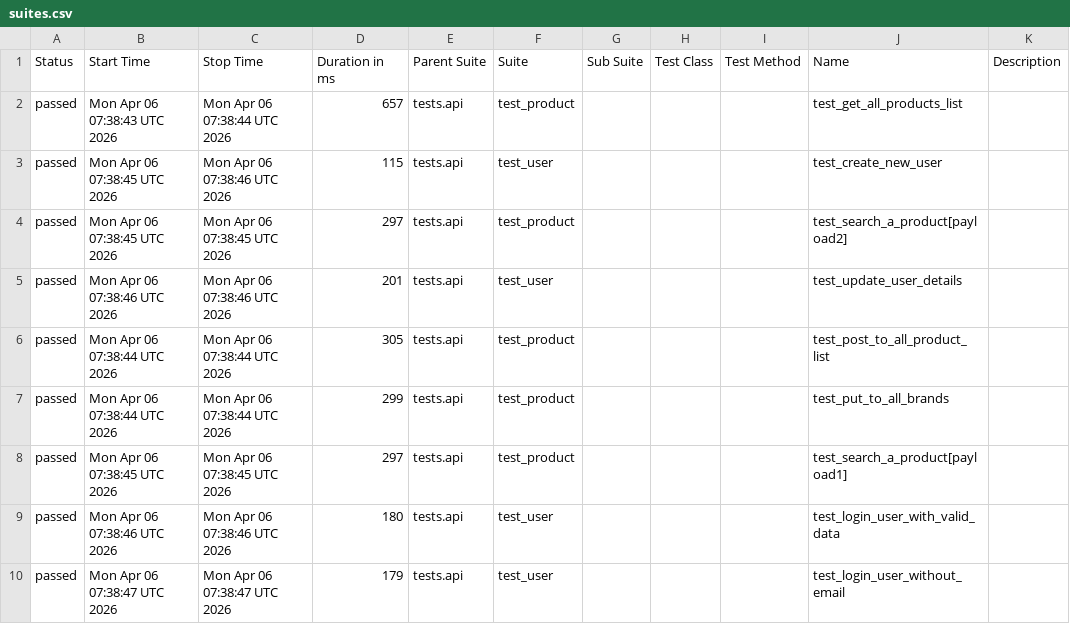
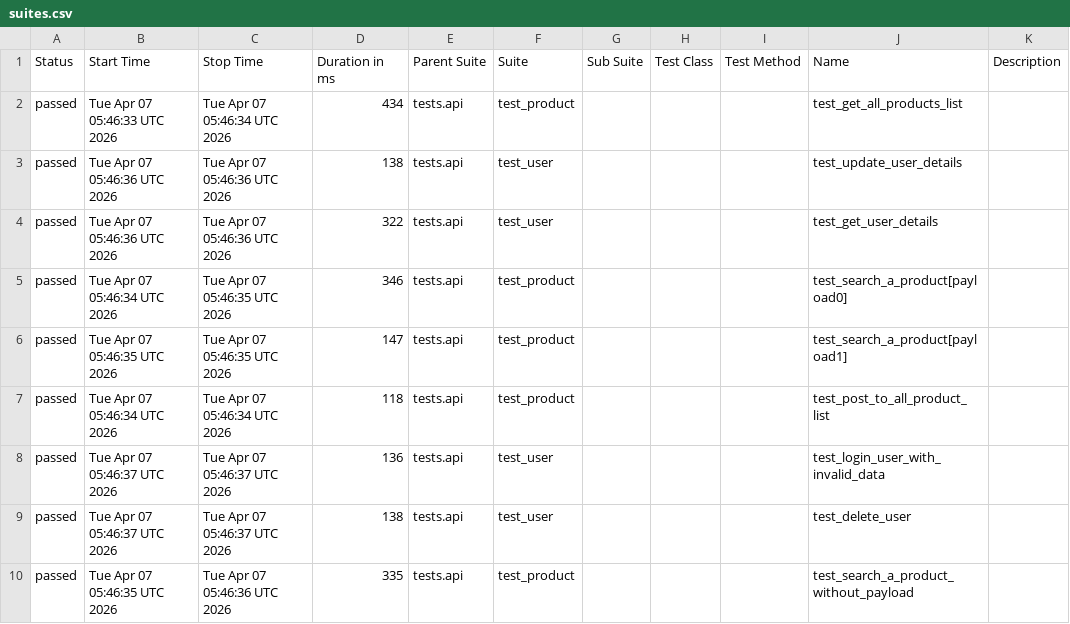
Before and after one commit to zia-kayani/AutomationExercise, a CSV file: api/data/suites.csv, drawn as a sheet; only a part is shown; the diff covers the shown part only.

```diff
--- a/api/data/suites.csv
+++ b/api/data/suites.csv
@@ -1,10 +1,10 @@
 "Status","Start Time","Stop Time","Duration in ms","Parent Suite","Suite","Sub Suite","Test Class","Test Method","Name","Description"
-"passed","Mon Apr 06 07:38:43 UTC 2026","Mon Apr 06 07:38:44 UTC 2026","657","tests.api","test_product","","","","test_get_all_products_list",""
-"passed","Mon Apr 06 07:38:45 UTC 2026","Mon Apr 06 07:38:46 UTC 2026","115","tests.api","test_user","","","","test_create_new_user",""
-"passed","Mon Apr 06 07:38:45 UTC 2026","Mon Apr 06 07:38:45 UTC 2026","297","tests.api","test_product","","","","test_search_a_product[payload2]",""
-"passed","Mon Apr 06 07:38:46 UTC 2026","Mon Apr 06 07:38:46 UTC 2026","201","tests.api","test_user","","","","test_update_user_details",""
-"passed","Mon Apr 06 07:38:44 UTC 2026","Mon Apr 06 07:38:44 UTC 2026","305","tests.api","test_product","","","","test_post_to_all_product_list",""
-"passed","Mon Apr 06 07:38:44 UTC 2026","Mon Apr 06 07:38:44 UTC 2026","299","tests.api","test_product","","","","test_put_to_all_brands",""
-"passed","Mon Apr 06 07:38:45 UTC 2026","Mon Apr 06 07:38:45 UTC 2026","297","tests.api","test_product","","","","test_search_a_product[payload1]",""
-"passed","Mon Apr 06 07:38:46 UTC 2026","Mon Apr 06 07:38:46 UTC 2026","180","tests.api","test_user","","","","test_login_user_with_valid_data",""
-"passed","Mon Apr 06 07:38:47 UTC 2026","Mon Apr 06 07:38:47 UTC 2026","179","tests.api","test_user","","","","test_login_user_without_email",""
+"passed","Tue Apr 07 05:46:33 UTC 2026","Tue Apr 07 05:46:34 UTC 2026","434","tests.api","test_product","","","","test_get_all_products_list",""
+"passed","Tue Apr 07 05:46:36 UTC 2026","Tue Apr 07 05:46:36 UTC 2026","138","tests.api","test_user","","","","test_update_user_details",""
+"passed","Tue Apr 07 05:46:36 UTC 2026","Tue Apr 07 05:46:36 UTC 2026","322","tests.api","test_user","","","","test_get_user_details",""
+"passed","Tue Apr 07 05:46:34 UTC 2026","Tue Apr 07 05:46:35 UTC 2026","346","tests.api","test_product","","","","test_search_a_product[payload0]",""
+"passed","Tue Apr 07 05:46:35 UTC 2026","Tue Apr 07 05:46:35 UTC 2026","147","tests.api","test_product","","","","test_search_a_product[payload1]",""
+"passed","Tue Apr 07 05:46:34 UTC 2026","Tue Apr 07 05:46:34 UTC 2026","118","tests.api","test_product","","","","test_post_to_all_product_list",""
+"passed","Tue Apr 07 05:46:37 UTC 2026","Tue Apr 07 05:46:37 UTC 2026","136","tests.api","test_user","","","","test_login_user_with_invalid_data",""
+"passed","Tue Apr 07 05:46:37 UTC 2026","Tue Apr 07 05:46:37 UTC 2026","138","tests.api","test_user","","","","test_delete_user",""
+"passed","Tue Apr 07 05:46:35 UTC 2026","Tue Apr 07 05:46:36 UTC 2026","335","tests.api","test_product","","","","test_search_a_product_without_payload",""
```
Also changed, not shown: 29 edited cells elsewhere in this file, 46 other files.
